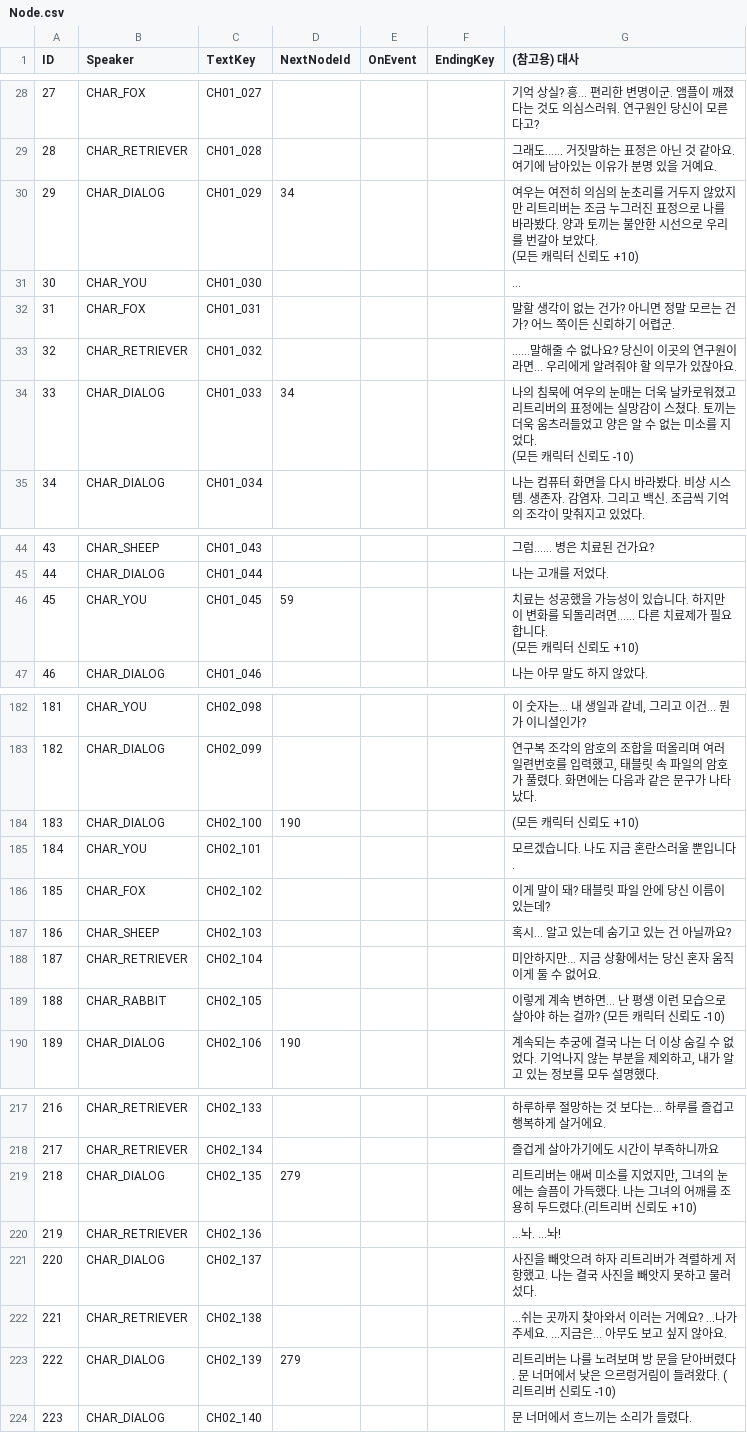
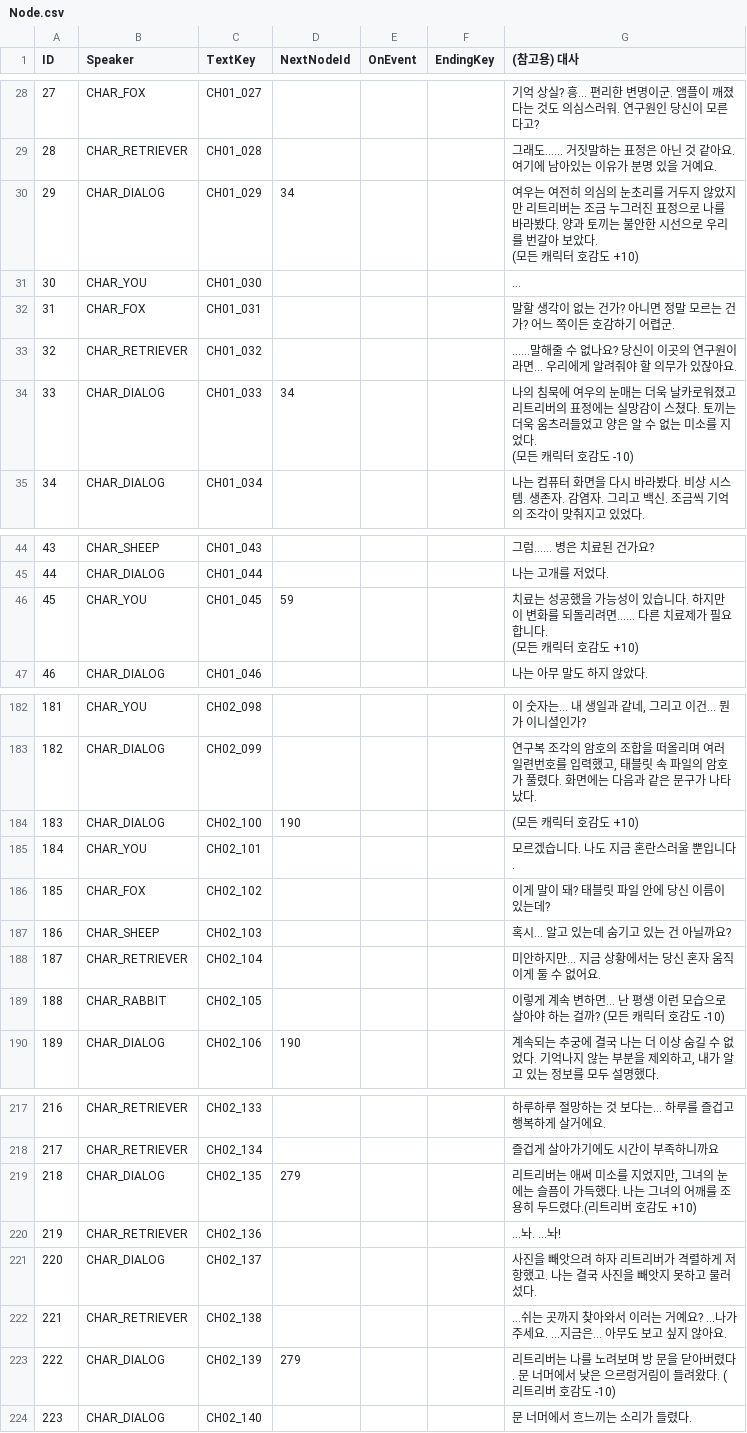
Before and after one commit to astelluna/ANIMALAB, a CSV file: Assets/Resources/StoryData/CSV/Node.csv, drawn as a sheet; only a part is shown, gaps mark what is left out; the diff covers the shown part only.

```diff
--- a/Assets/Resources/StoryData/CSV/Node.csv
+++ b/Assets/Resources/StoryData/CSV/Node.csv
@@ -35,9 +35,9 @@ ID,Speaker,TextKey,NextNodeId,OnEvent,EndingKey,(참고용) 대사
 28,CHAR_RETRIEVER,CH01_028,,,,그래도…… 거짓말하는 표정은 아닌 것 같아요. 여기에 남아있는 이유가 분명 있을 거예요.
-29,CHAR_DIALOG,CH01_029,34,,,"여우는 여전히 의심의 눈초리를 거두지 않았지만 리트리버는 조금 누그러진 표정으로 나를 바라봤다. 양과 토끼는 불안한 시선으로 우리를 번갈아 보았다.
- (모든 캐릭터 신뢰도 +10)"
+29,CHAR_DIALOG,CH01_029,34,,,"여우는 여전히 의심의 눈초리를 거두지 않았지만 리트리버는 조금 누그러진 표정으로 나를 바라봤다. 양과 토끼는 불안한 시선으로 우리를 번갈아 보았다.
+ (모든 캐릭터 호감도 +10)"
 30,CHAR_YOU,CH01_030,,,,...
-31,CHAR_FOX,CH01_031,,,,말할 생각이 없는 건가? 아니면 정말 모르는 건가? 어느 쪽이든 신뢰하기 어렵군.
+31,CHAR_FOX,CH01_031,,,,말할 생각이 없는 건가? 아니면 정말 모르는 건가? 어느 쪽이든 호감하기 어렵군.
 32,CHAR_RETRIEVER,CH01_032,,,,……말해줄 수 없나요? 당신이 이곳의 연구원이라면... 우리에게 알려줘야 할 의무가 있잖아요.
-33,CHAR_DIALOG,CH01_033,34,,,"나의 침묵에 여우의 눈매는 더욱 날카로워졌고 리트리버의 표정에는 실망감이 스쳤다. 토끼는 더욱 움츠러들었고 양은 알 수 없는 미소를 지었다.
- (모든 캐릭터 신뢰도 -10)"
+33,CHAR_DIALOG,CH01_033,34,,,"나의 침묵에 여우의 눈매는 더욱 날카로워졌고 리트리버의 표정에는 실망감이 스쳤다. 토끼는 더욱 움츠러들었고 양은 알 수 없는 미소를 지었다.
+ (모든 캐릭터 호감도 -10)"
 34,CHAR_DIALOG,CH01_034,,,,나는 컴퓨터 화면을 다시 바라봤다. 비상 시스템. 생존자. 감염자. 그리고 백신. 조금씩 기억의 조각이 맞춰지고 있었다.
@@ -54,4 +54,4 @@ ID,Speaker,TextKey,NextNodeId,OnEvent,EndingKey,(참고용) 대사
 44,CHAR_DIALOG,CH01_044,,,,나는 고개를 저었다.
-45,CHAR_YOU,CH01_045,59,,,"치료는 성공했을 가능성이 있습니다. 하지만 이 변화를 되돌리려면…… 다른 치료제가 필요합니다.
- (모든 캐릭터 신뢰도 +10)"
+45,CHAR_YOU,CH01_045,59,,,"치료는 성공했을 가능성이 있습니다. 하지만 이 변화를 되돌리려면…… 다른 치료제가 필요합니다.
+ (모든 캐릭터 호감도 +10)"
 46,CHAR_DIALOG,CH01_046,,,,나는 아무 말도 하지 않았다.
@@ -206,3 +206,3 @@ ID,Speaker,TextKey,NextNodeId,OnEvent,EndingKey,(참고용) 대사
 182,CHAR_DIALOG,CH02_099,,,,"연구복 조각의 암호의 조합을 떠올리며 여러 일련번호를 입력했고, 태블릿 속 파일의 암호가 풀렸다. 화면에는 다음과 같은 문구가 나타났다."
-183,CHAR_DIALOG,CH02_100,190,,,(모든 캐릭터 신뢰도 +10)
+183,CHAR_DIALOG,CH02_100,190,,,(모든 캐릭터 호감도 +10)
 184,CHAR_YOU,CH02_101,,,,모르겠습니다. 나도 지금 혼란스러울 뿐입니다.
@@ -211,3 +211,3 @@ ID,Speaker,TextKey,NextNodeId,OnEvent,EndingKey,(참고용) 대사
 187,CHAR_RETRIEVER,CH02_104,,,,미안하지만... 지금 상황에서는 당신 혼자 움직이게 둘 수 없어요.
-188,CHAR_RABBIT,CH02_105,,,,이렇게 계속 변하면... 난 평생 이런 모습으로 살아야 하는 걸까? (모든 캐릭터 신뢰도 -10)
+188,CHAR_RABBIT,CH02_105,,,,이렇게 계속 변하면... 난 평생 이런 모습으로 살아야 하는 걸까? (모든 캐릭터 호감도 -10)
 189,CHAR_DIALOG,CH02_106,190,,,"계속되는 추궁에 결국 나는 더 이상 숨길 수 없었다. 기억나지 않는 부분을 제외하고, 내가 알고 있는 정보를 모두 설명했다."
@@ -247,3 +247,3 @@ ID,Speaker,TextKey,NextNodeId,OnEvent,EndingKey,(참고용) 대사
 217,CHAR_RETRIEVER,CH02_134,,,,즐겁게 살아가기에도 시간이 부족하니까요
-218,CHAR_DIALOG,CH02_135,279,,,"리트리버는 애써 미소를 지었지만, 그녀의 눈에는 슬픔이 가득했다. 나는 그녀의 어깨를 조용히 두드렸다.(리트리버 신뢰도 +10)"
+218,CHAR_DIALOG,CH02_135,279,,,"리트리버는 애써 미소를 지었지만, 그녀의 눈에는 슬픔이 가득했다. 나는 그녀의 어깨를 조용히 두드렸다.(리트리버 호감도 +10)"
 219,CHAR_RETRIEVER,CH02_136,,,,...놔. ...놔!
@@ -251,3 +251,3 @@ ID,Speaker,TextKey,NextNodeId,OnEvent,EndingKey,(참고용) 대사
 221,CHAR_RETRIEVER,CH02_138,,,,...쉬는 곳까지 찾아와서 이러는 거예요? ...나가 주세요. ...지금은... 아무도 보고 싶지 않아요.
-222,CHAR_DIALOG,CH02_139,279,,,리트리버는 나를 노려보며 방 문을 닫아버렸다. 문 너머에서 낮은 으르렁거림이 들려왔다. (리트리버 신뢰도 -10)
+222,CHAR_DIALOG,CH02_139,279,,,리트리버는 나를 노려보며 방 문을 닫아버렸다. 문 너머에서 낮은 으르렁거림이 들려왔다. (리트리버 호감도 -10)
 223,CHAR_DIALOG,CH02_140,,,,문 너머에서 흐느끼는 소리가 들렸다.
```
Also changed, not shown: 20 edited cells elsewhere in this file, 11 other files.
